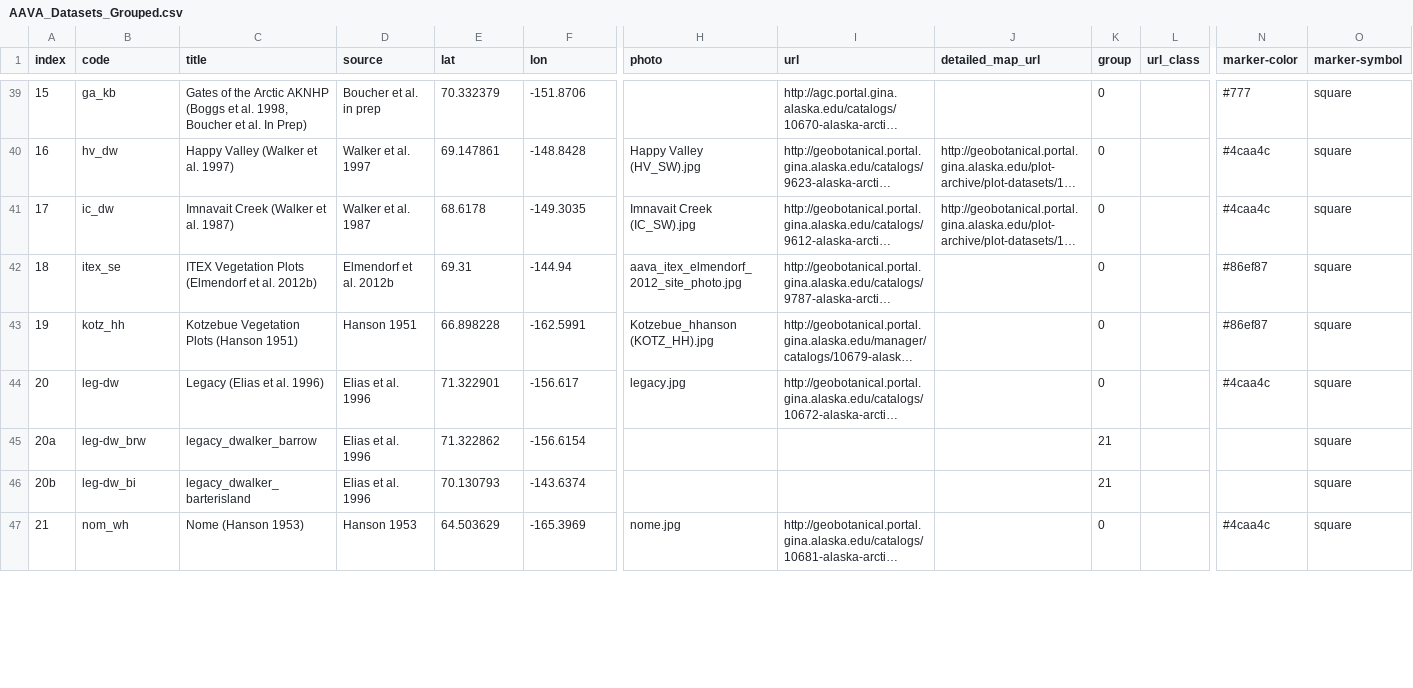
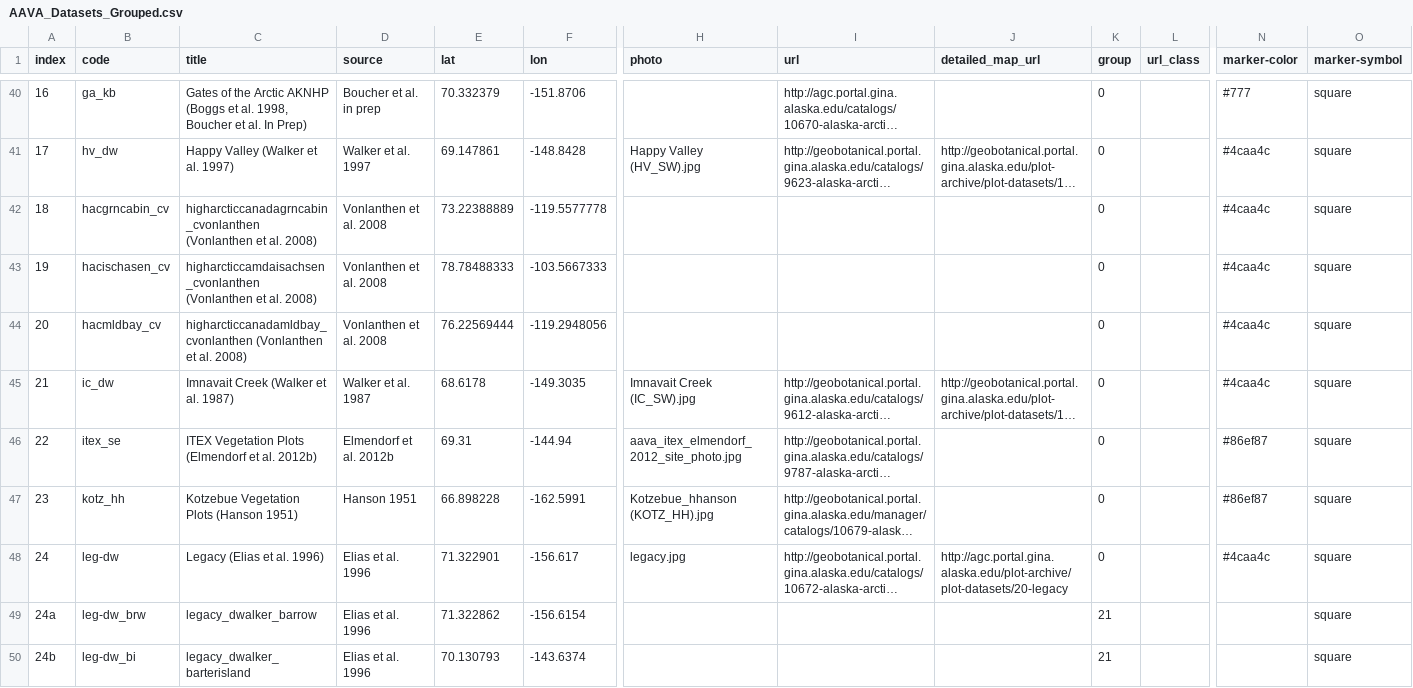
Before and after one commit to gina-alaska/aava-datasets, a CSV file: AAVA_Datasets_Grouped/AAVA_Datasets_Grouped.csv, drawn as a sheet; only a part is shown, gaps mark what is left out; the shorter side is filled out with more unchanged rows; long unchanged cells end in …; addresses are those after the commit; rows hold the shown columns only; the diff covers the shown part only; the diff names each change by its address in the sheet, - before the commit and + after, or states it on an @@ line.

Commit message:
update aava datasets

```diff
--- a/AAVA_Datasets_Grouped/AAVA_Datasets_Grouped.csv
+++ b/AAVA_Datasets_Grouped/AAVA_Datasets_Grouped.csv
@@ column A (index) renumbered from row 21 down @@
+row 42: 18 | hacgrncabin_cv | higharcticcanadagrncabin_cvonlanthen (Vonlanthen et al. 2008) | Vonlanthen et al. 2008 | 73.22388889 | -119.5577778 |  |  |  | 0 |  | #4caa4c | square
+row 43: 19 | hacischasen_cv | higharcticcamdaisachsen_cvonlanthen (Vonlanthen et al. 2008) | Vonlanthen et al. 2008 | 78.78488333 | -103.5667333 |  |  |  | 0 |  | #4caa4c | square
+row 44: 20 | hacmldbay_cv | higharcticcanadamldbay_cvonlanthen (Vonlanthen et al. 2008) | Vonlanthen et al. 2008 | 76.22569444 | -119.2948056 |  |  |  | 0 |  | #4caa4c | square
-J48 (detailed_map_url): (empty)
+J48 (detailed_map_url): http://agc.portal.gina.alaska.edu/plot-archive/plot-datasets/20-legacy
```
Also changed, not shown: 1 added row and 11 edited cells elsewhere in this file, 13 other files.
